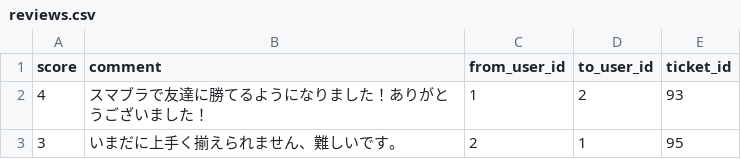
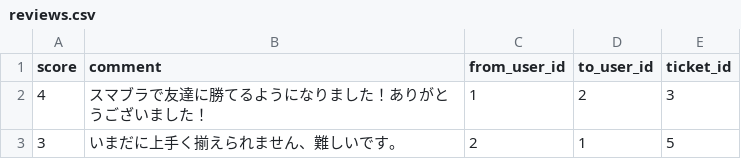
Before and after one commit to suiyujin/openhacku, a CSV file: db/dummy_data/reviews.csv, drawn as a sheet.

```diff
--- a/db/dummy_data/reviews.csv
+++ b/db/dummy_data/reviews.csv
@@ -1,3 +1,3 @@
 score,comment,from_user_id,to_user_id,ticket_id
-4,スマブラで友達に勝てるようになりました！ありがとうございました！,1,2,93
-3,いまだに上手く揃えられません、難しいです。,2,1,95
+4,スマブラで友達に勝てるようになりました！ありがとうございました！,1,2,3
+3,いまだに上手く揃えられません、難しいです。,2,1,5
```
Also changed, not shown: db/dummy_data/ticket_candidates.csv, db/dummy_data/tickets.csv, 1 other file.
